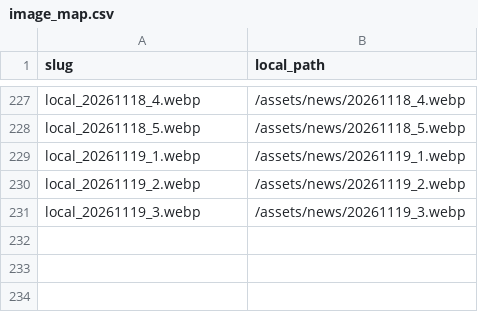
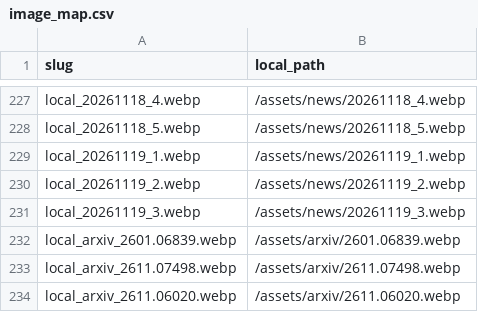
Before and after one commit to SUNY-MEC-MEIC-Lab/SUNY-MEC-MEIC-Lab.github.io, a CSV file: data/image_map.csv, drawn as a sheet; only a part is shown, gaps mark what is left out.

```diff
--- a/data/image_map.csv
+++ b/data/image_map.csv
@@ -231 +231,4 @@
 "local_20261119_3.webp","/assets/news/20261119_3.webp"
+"local_arxiv_2601.06839.webp","/assets/arxiv/2601.06839.webp"
+"local_arxiv_2611.07498.webp","/assets/arxiv/2611.07498.webp"
+"local_arxiv_2611.06020.webp","/assets/arxiv/2611.06020.webp"
```
Also changed, not shown: data/Conference.csv, data/News.csv, 24 other files.
